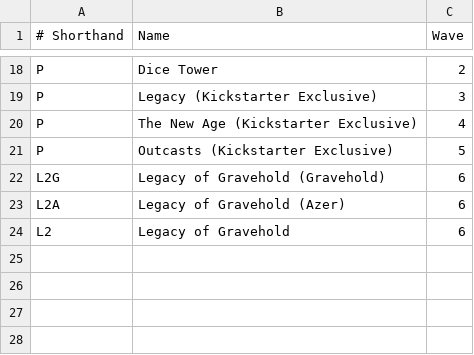
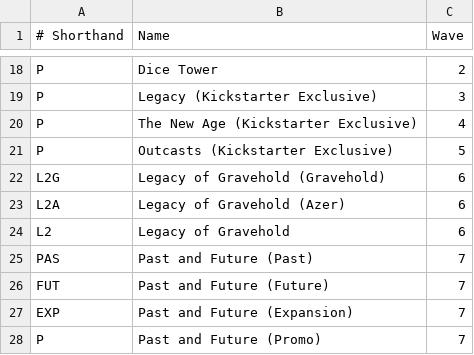
Before and after one commit to Vgr255/Lexive, a CSV file: boxes.csv, drawn as a sheet; only a part is shown, gaps mark what is left out; the diff names each change by its address in the sheet, - before the commit and + after, or states it on an @@ line.

Commit message:
Add some wave 7 stuff

```diff
--- a/boxes.csv
+++ b/boxes.csv
+row 25: PAS | Past and Future (Past) | 7
+row 26: FUT | Past and Future (Future) | 7
+row 27: EXP | Past and Future (Expansion) | 7
+row 28: P | Past and Future (Promo) | 7
```
Also changed, not shown: 3 other files.
